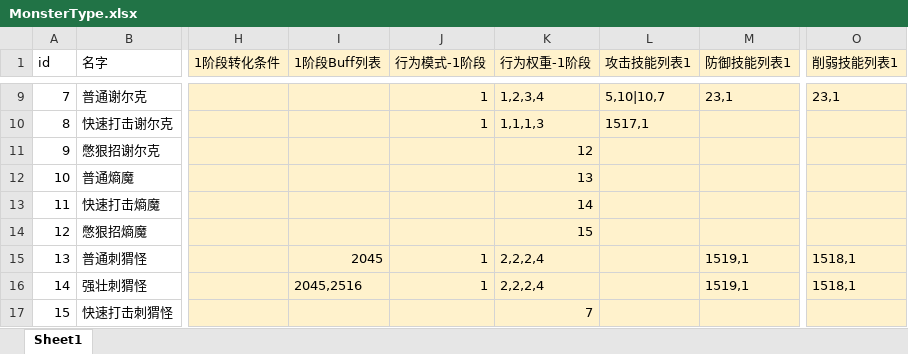
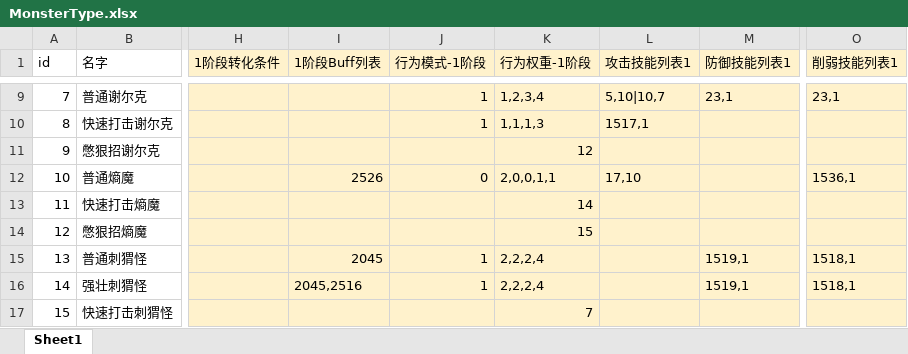
Before and after one commit to heizmoon/MagicPlay, an Excel workbook: Client/Assets/Data/MonsterType.xlsx, sheet Sheet1, drawn as a sheet; only a part is shown, gaps mark what is left out; values as stored, in another font and other column widths than the file's, no borders; the diff names each change by its address in the sheet, - before the commit and + after, or states it on an @@ line.

```diff
--- a/Client/Assets/Data/MonsterType.xlsx (sheet Sheet1)
+++ b/Client/Assets/Data/MonsterType.xlsx (sheet Sheet1)
-I12 (1阶段Buff列表): (empty)
+I12 (1阶段Buff列表): 2526
-J12 (行为模式-1阶段): (empty)
+J12 (行为模式-1阶段): 0
-K12 (行为权重-1阶段): 13
+K12 (行为权重-1阶段): 2,0,0,1,1
-L12 (攻击技能列表1): (empty)
+L12 (攻击技能列表1): 17,10
-O12 (削弱技能列表1): (empty)
+O12 (削弱技能列表1): 1536,1
```
Also changed, not shown: Client/Assets/Data/Buff.xlsx, Client/Assets/Data/Skill.xlsx, 8 other files.
